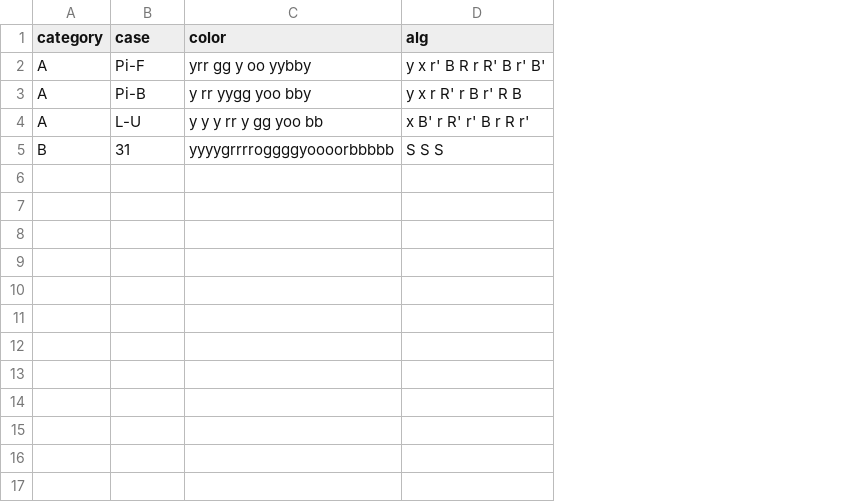
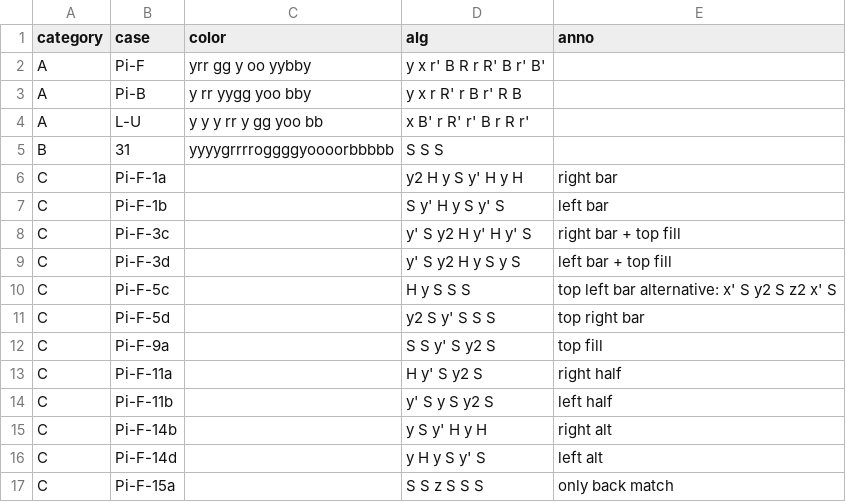
Before and after one commit to baolidakai/cubingpro, a CSV file: hello/algorithms/skewb_sarah_advanced.csv, drawn as a sheet; the diff names each change by its address in the sheet, - before the commit and + after, or states it on an @@ line.

```diff
--- a/hello/algorithms/skewb_sarah_advanced.csv
+++ b/hello/algorithms/skewb_sarah_advanced.csv
+column E (anno), empty
+row 6: C | Pi-F-1a |  | y2 H y S y' H y H | right bar
+row 7: C | Pi-F-1b |  | S y' H y S y' S | left bar
+row 8: C | Pi-F-3c |  | y' S y2 H y' H y' S | right bar + top fill
+row 9: C | Pi-F-3d |  | y' S y2 H y S y S | left bar + top fill
+row 10: C | Pi-F-5c |  | H y S S S | top left bar alternative: x' S y2 S z2 x' S
+row 11: C | Pi-F-5d |  | y2 S y' S S S | top right bar
+row 12: C | Pi-F-9a |  | S S y' S y2 S | top fill
+row 13: C | Pi-F-11a |  | H y' S y2 S | right half
+row 14: C | Pi-F-11b |  | y' S y S y2 S | left half
+row 15: C | Pi-F-14b |  | y S y' H y H | right alt
+row 16: C | Pi-F-14d |  | y H y S y' S | left alt
+row 17: C | Pi-F-15a |  | S S z S S S | only back match
```
Also changed, not shown: 4 other files.
